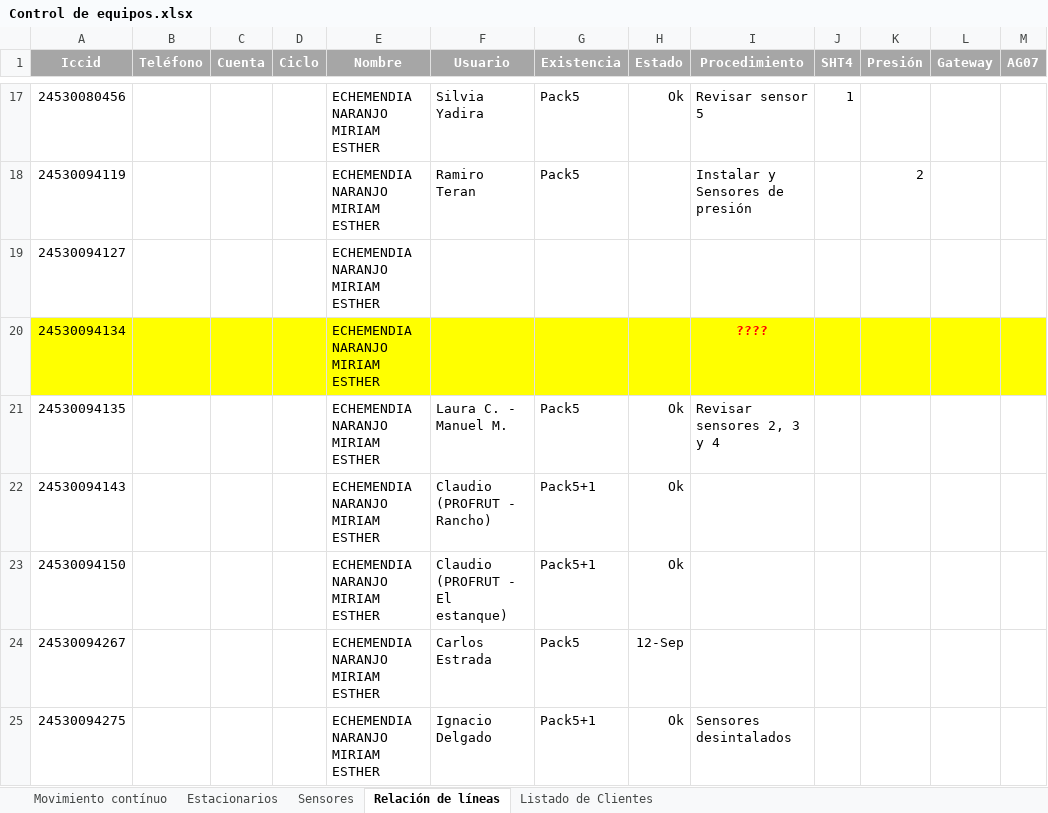
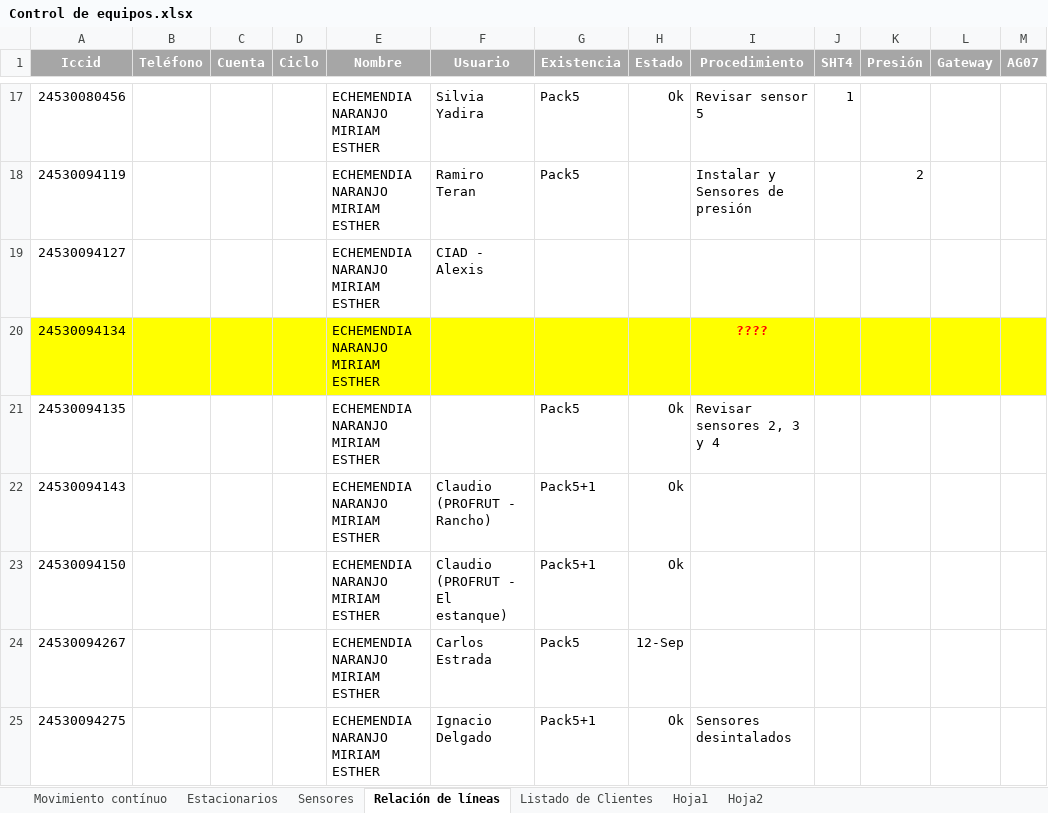
Before and after one commit to dta-labs/dta-agricola, an Excel workbook: Documentación/Empresa/Control de equipos.xlsx, sheet Relación de líneas, drawn as a sheet; only a part is shown, gaps mark what is left out; values as stored, in another font and other column widths than the file's, no borders; the diff names each change by its address in the sheet, - before the commit and + after, or states it on an @@ line.

```diff
--- a/Documentación/Empresa/Control de equipos.xlsx (sheet Relación de líneas)
+++ b/Documentación/Empresa/Control de equipos.xlsx (sheet Relación de líneas)
+sheet tab: Hoja1
+sheet tab: Hoja2
-F19 (Usuario): (empty)
+F19 (Usuario): CIAD - Alexis
-F21 (Usuario): Laura C. - Manuel M.
+F21 (Usuario): (empty)
```
Also changed, not shown: charts or pictures, 33 other files.
